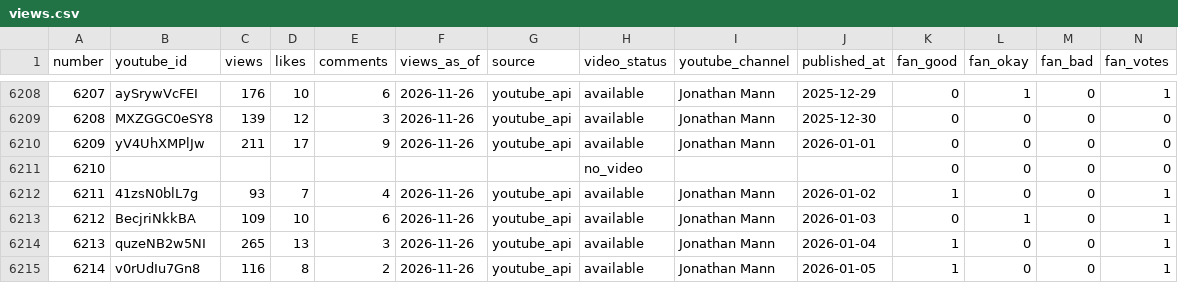
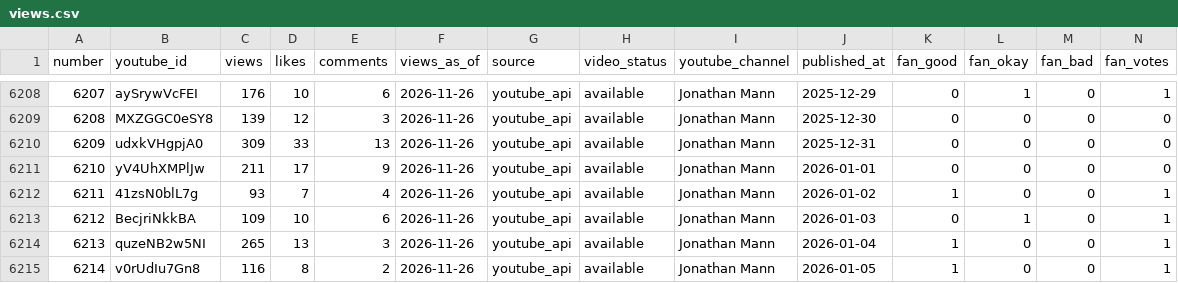
Before and after one commit to songadaymann/songaday-data, a CSV file: dataset/views.csv, drawn as a sheet; only a part is shown, gaps mark what is left out; removed rows and columns are numbered as before the commit, all else as after; rows hold the shown columns only; the diff names each change by its address in the sheet, - before the commit and + after, or states it on an @@ line.

```diff
--- a/dataset/views.csv
+++ b/dataset/views.csv
+row 6210: 6209 | udxkVHgpjA0 | 309 | 33 | 13 | 2026-11-26 | youtube_api | available | Jonathan Mann | 2025-12-31 | 0 | 0 | 0 | 0
@@ column A (number) renumbered in row 6211 @@
-row 6211: 6210 |  |  |  |  |  |  | no_video |  |  | 0 | 0 | 0 | 0
```
Also changed, not shown: 3 other files.
